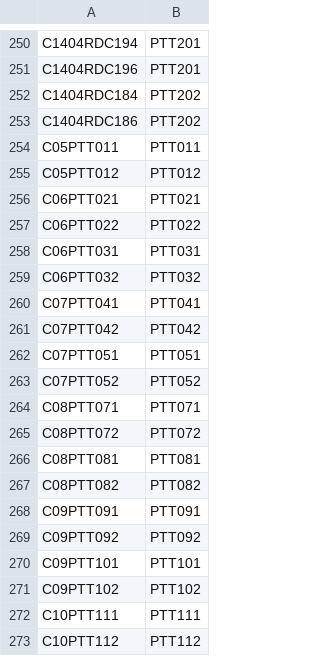
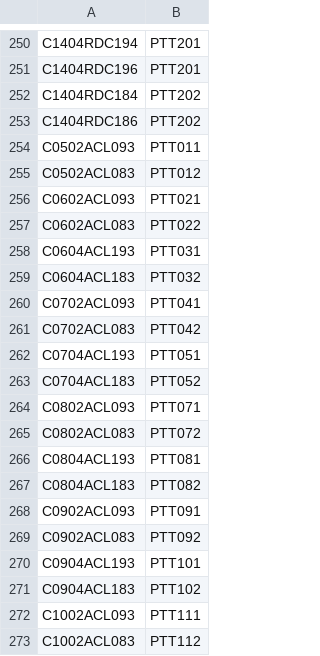
Before and after one commit to ch4413/scs, a CSV file: scsavailability/data/PTT_lookup.csv, drawn as a sheet; only a part is shown, gaps mark what is left out; the shorter side is filled out with more unchanged rows; the diff covers the shown part only; the diff names each change by its address in the sheet, - before the commit and + after, or states it on an @@ line.

```diff
--- a/scsavailability/data/PTT_lookup.csv
+++ b/scsavailability/data/PTT_lookup.csv
+row 254: C0502ACL093 | PTT011
+row 255: C0502ACL083 | PTT012
+row 256: C0602ACL093 | PTT021
+row 257: C0602ACL083 | PTT022
+row 258: C0604ACL193 | PTT031
+row 259: C0604ACL183 | PTT032
+row 260: C0702ACL093 | PTT041
+row 261: C0702ACL083 | PTT042
+row 262: C0704ACL193 | PTT051
+row 263: C0704ACL183 | PTT052
+row 264: C0802ACL093 | PTT071
+row 265: C0802ACL083 | PTT072
+row 266: C0804ACL193 | PTT081
+row 267: C0804ACL183 | PTT082
+row 268: C0902ACL093 | PTT091
+row 269: C0902ACL083 | PTT092
+row 270: C0904ACL193 | PTT101
+row 271: C0904ACL183 | PTT102
+row 272: C1002ACL093 | PTT111
+row 273: C1002ACL083 | PTT112
```
Also changed, not shown: 16 added rows elsewhere in this file, 2 other files.
